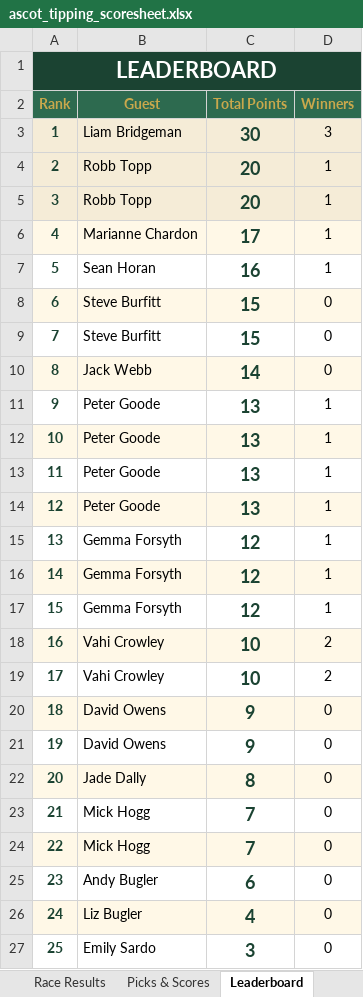
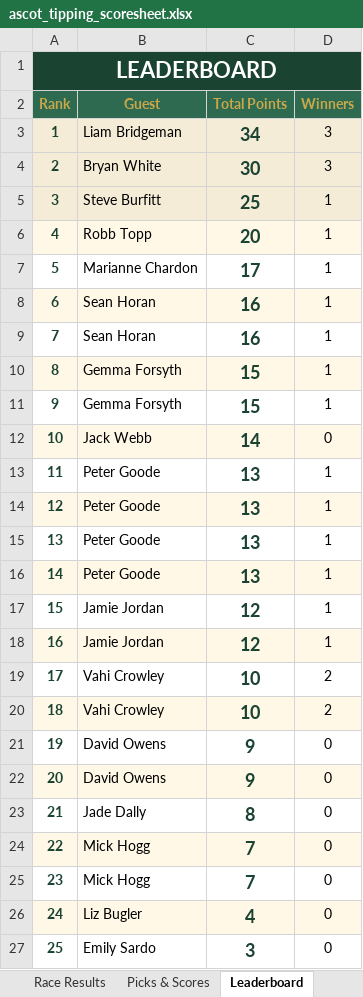
Before and after one commit to amyekore/ascot-tipping, an Excel workbook: ascot_tipping_scoresheet.xlsx, sheet Leaderboard, drawn as a sheet; only a part is shown; values as stored, in another font and other column widths than the file's, no borders; removed rows and columns are numbered as before the commit, all else as after; the diff names each change by its address in the sheet, - before the commit and + after, or states it on an @@ line.

Commit message:
Add files via upload

```diff
--- a/ascot_tipping_scoresheet.xlsx (sheet Leaderboard)
+++ b/ascot_tipping_scoresheet.xlsx (sheet Leaderboard)
-C3 (Total Points): 30
+C3 (Total Points): 34
-row 4: 2 | Robb Topp | 20 | 1
+row 4: 2 | Bryan White | 30 | 3
+row 5: 3 | Steve Burfitt | 25 | 1
@@ column A (Rank) renumbered between rows 6 and 25 @@
-A7:D7 fill: #FFF8E7
+A7:D7 fill: none
-A8:D8 fill: none
+A8:D8 fill: #FFF8E7
-row 8: 6 | Steve Burfitt | 15 | 0
-row 9: 7 | Steve Burfitt | 15 | 0
+row 9: 7 | Sean Horan | 16 | 1
+row 10: 8 | Gemma Forsyth | 15 | 1
+row 11: 9 | Gemma Forsyth | 15 | 1
-B17:B18 (Guest): Gemma Forsyth
+B17:B18 (Guest): Jamie Jordan
-row 17: 15 | Gemma Forsyth | 12 | 1
-A19:D19 fill: #FFF8E7
+A19:D19 fill: none
-A20:D20 fill: none
+A20:D20 fill: #FFF8E7
-A21:D21 fill: #FFF8E7
+A21:D21 fill: none
-A22:D22 fill: none
+A22:D22 fill: #FFF8E7
-A23:D23 fill: #FFF8E7
+A23:D23 fill: none
-A24:D24 fill: none
+A24:D24 fill: #FFF8E7
-A25:D25 fill: #FFF8E7
+A25:D25 fill: none
-row 25: 23 | Andy Bugler | 6 | 0
```
Also changed, not shown: sheet Picks & Scores, sheet Race Results, formulas that keep their value.
